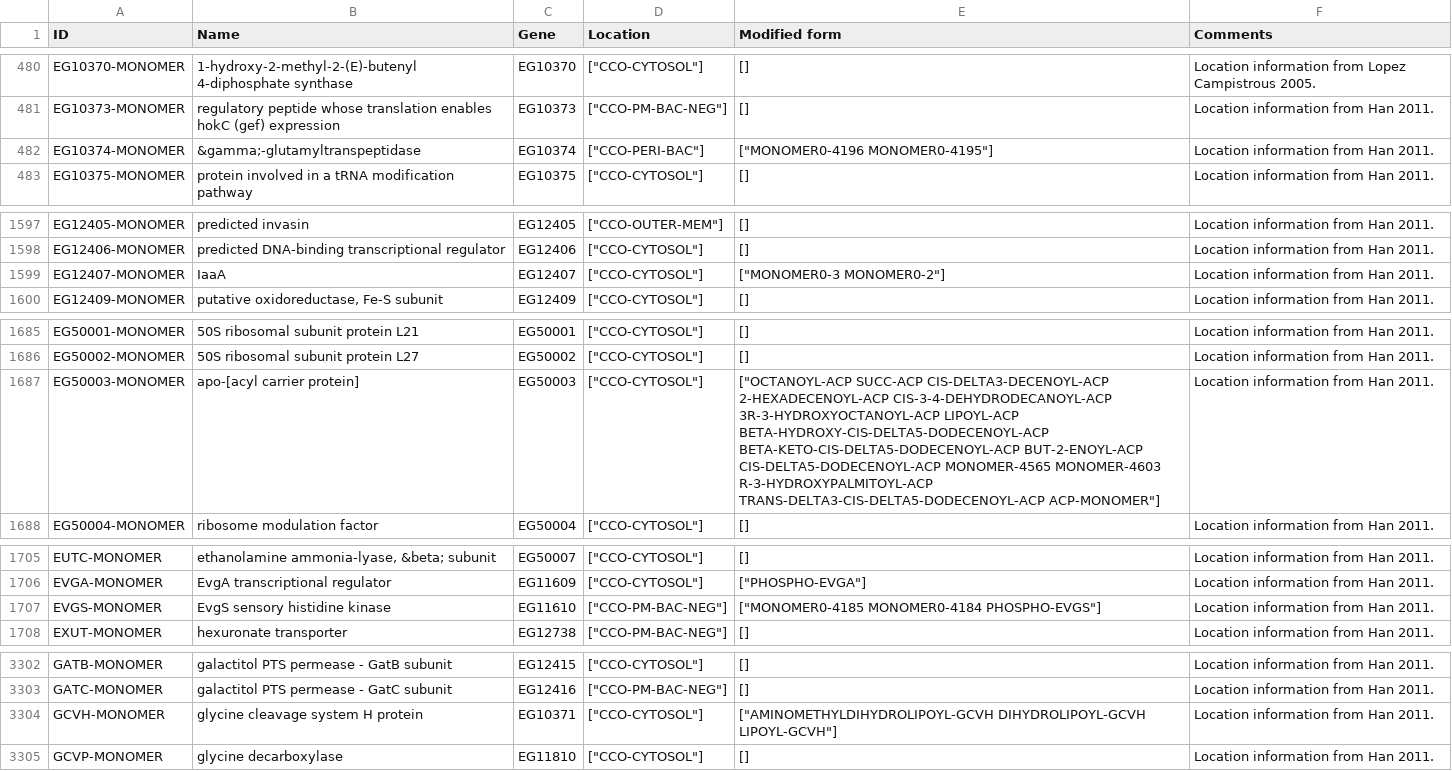
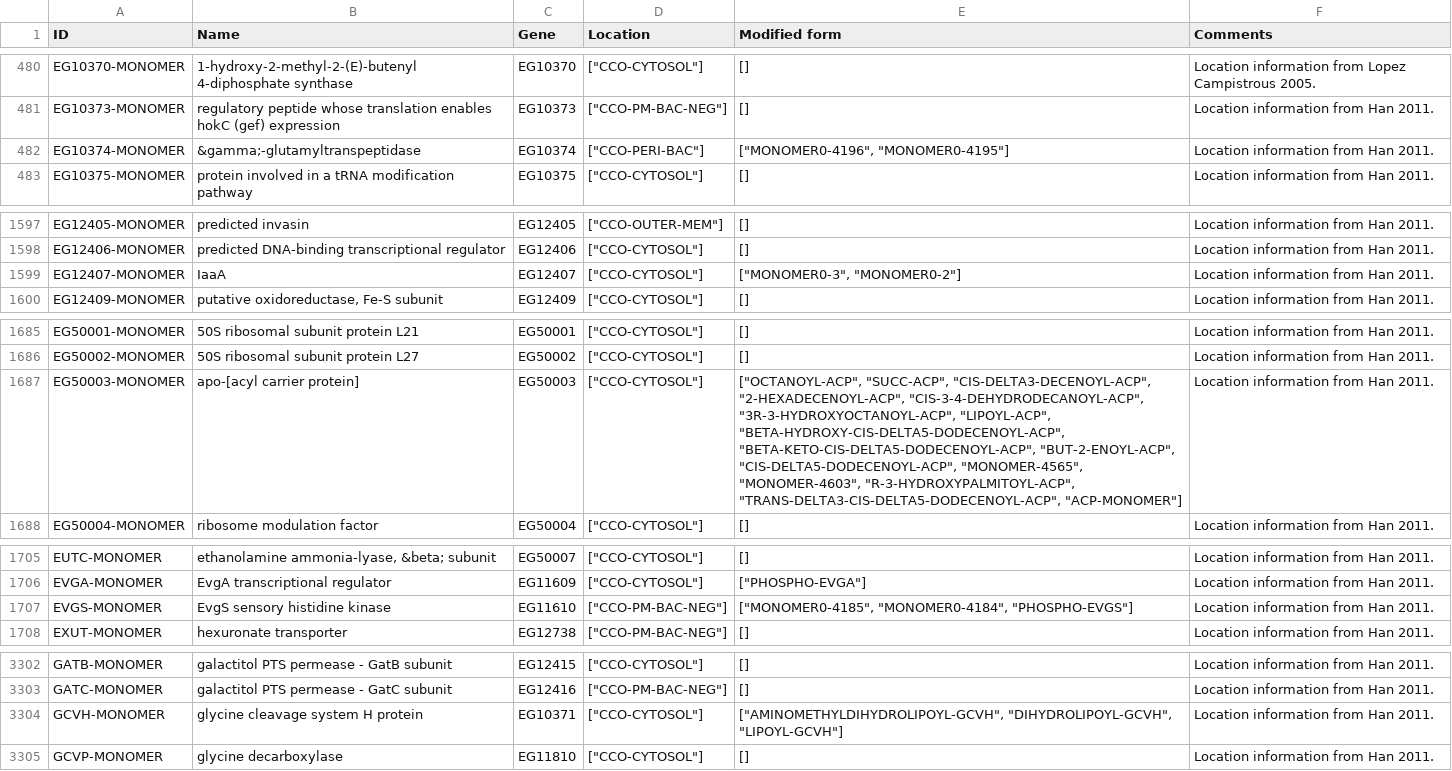
Before and after one commit to CovertLab/WholeCellEcoliRelease, a CSV file: data/parsed/proteinMonomers.csv, drawn as a sheet; only a part is shown, gaps mark what is left out; the diff covers the shown part only.

Commit message:
Reparsed protein monomers

```diff
--- a/data/parsed/proteinMonomers.csv
+++ b/data/parsed/proteinMonomers.csv
@@ -957,4 +957,4 @@ EG10373-MONOMER	regulatory peptide whose translation enables hokC (gef) expressi
 "
-EG10374-MONOMER	&gamma;-glutamyltranspeptidase	EG10374	"[""CCO-PERI-BAC""]"	"[""MONOMER0-4196 MONOMER0-4195""]"	"Location information from Han 2011.
-"
+EG10374-MONOMER	&gamma;-glutamyltranspeptidase	EG10374	"[""CCO-PERI-BAC""]"	"[""MONOMER0-4196"", ""MONOMER0-4195""]"	"Location information from Han 2011.
+"
 EG10375-MONOMER	protein involved in a tRNA modification pathway	EG10375	"[""CCO-CYTOSOL""]"	[]	"Location information from Han 2011.
@@ -3149,4 +3149,4 @@ EG12406-MONOMER	predicted DNA-binding transcriptional regulator	EG12406	"[""CCO-
 "
-EG12407-MONOMER	IaaA	EG12407	"[""CCO-CYTOSOL""]"	"[""MONOMER0-3 MONOMER0-2""]"	"Location information from Han 2011.
-"
+EG12407-MONOMER	IaaA	EG12407	"[""CCO-CYTOSOL""]"	"[""MONOMER0-3"", ""MONOMER0-2""]"	"Location information from Han 2011.
+"
 EG12409-MONOMER	putative oxidoreductase,  Fe-S subunit	EG12409	"[""CCO-CYTOSOL""]"	[]	"Location information from Han 2011.
@@ -3317,4 +3317,4 @@ EG50002-MONOMER	50S ribosomal subunit protein L27	EG50002	"[""CCO-CYTOSOL""]"	[]
 "
-EG50003-MONOMER	apo-[acyl carrier protein]	EG50003	"[""CCO-CYTOSOL""]"	"[""OCTANOYL-ACP SUCC-ACP CIS-DELTA3-DECENOYL-ACP 2-HEXADECENOYL-ACP CIS-3-4-DEHYDRODECANOYL-ACP 3R-3-HYDROXYOCTANOYL-ACP LIPOYL-ACP BETA-HYDROXY-CIS-DELTA5-DODECENOYL-ACP BETA-KETO-CIS-DELTA5-DODECENOYL-ACP BUT-2-ENOYL-ACP CIS-DELTA5-DODECENOYL-ACP MONOMER-4565 MONOMER-4603 R-3-HYDROXYPALMITOYL-ACP TRANS-DELTA3-CIS-DELTA5-DODECENOYL-ACP ACP-MONOMER""]"	"Location information from Han 2011.
-"
+EG50003-MONOMER	apo-[acyl carrier protein]	EG50003	"[""CCO-CYTOSOL""]"	"[""OCTANOYL-ACP"", ""SUCC-ACP"", ""CIS-DELTA3-DECENOYL-ACP"", ""2-HEXADECENOYL-ACP"", ""CIS-3-4-DEHYDRODECANOYL-ACP"", ""3R-3-HYDROXYOCTANOYL-ACP"", ""LIPOYL-ACP"", ""BETA-HYDROXY-CIS-DELTA5-DODECENOYL-ACP"", ""BETA-KETO-CIS-DELTA5-DODECENOYL-ACP"", ""BUT-2-ENOYL-ACP"", ""CIS-DELTA5-DODECENOYL-ACP"", ""MONOMER-4565"", ""MONOMER-4603"", ""R-3-HYDROXYPALMITOYL-ACP"", ""TRANS-DELTA3-CIS-DELTA5-DODECENOYL-ACP"", ""ACP-MONOMER""]"	"Location information from Han 2011.
+"
 EG50004-MONOMER	ribosome modulation factor	EG50004	"[""CCO-CYTOSOL""]"	[]	"Location information from Han 2011.
@@ -3357,4 +3357,4 @@ EVGA-MONOMER	EvgA transcriptional regulator	EG11609	"[""CCO-CYTOSOL""]"	"[""PHOS
 "
-EVGS-MONOMER	EvgS sensory histidine kinase	EG11610	"[""CCO-PM-BAC-NEG""]"	"[""MONOMER0-4185 MONOMER0-4184 PHOSPHO-EVGS""]"	"Location information from Han 2011.
-"
+EVGS-MONOMER	EvgS sensory histidine kinase	EG11610	"[""CCO-PM-BAC-NEG""]"	"[""MONOMER0-4185"", ""MONOMER0-4184"", ""PHOSPHO-EVGS""]"	"Location information from Han 2011.
+"
 EXUT-MONOMER	hexuronate transporter	EG12738	"[""CCO-PM-BAC-NEG""]"	[]	"Location information from Han 2011.
@@ -6308,4 +6308,4 @@ GATC-MONOMER	galactitol PTS permease - GatC subunit	EG12416	"[""CCO-PM-BAC-NEG""
 "
-GCVH-MONOMER	glycine cleavage system H protein	EG10371	"[""CCO-CYTOSOL""]"	"[""AMINOMETHYLDIHYDROLIPOYL-GCVH DIHYDROLIPOYL-GCVH LIPOYL-GCVH""]"	"Location information from Han 2011.
-"
+GCVH-MONOMER	glycine cleavage system H protein	EG10371	"[""CCO-CYTOSOL""]"	"[""AMINOMETHYLDIHYDROLIPOYL-GCVH"", ""DIHYDROLIPOYL-GCVH"", ""LIPOYL-GCVH""]"	"Location information from Han 2011.
+"
 GCVP-MONOMER	glycine decarboxylase	EG11810	"[""CCO-CYTOSOL""]"	[]	"Location information from Han 2011.
```
Also changed, not shown: 11 edited cells elsewhere in this file.
